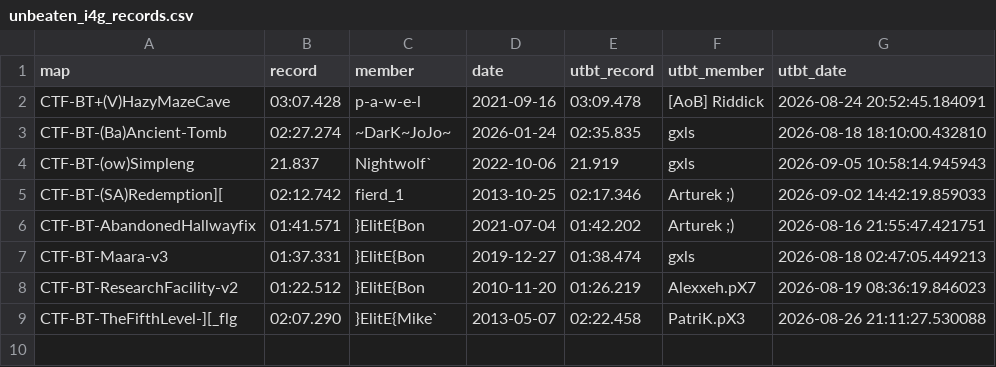
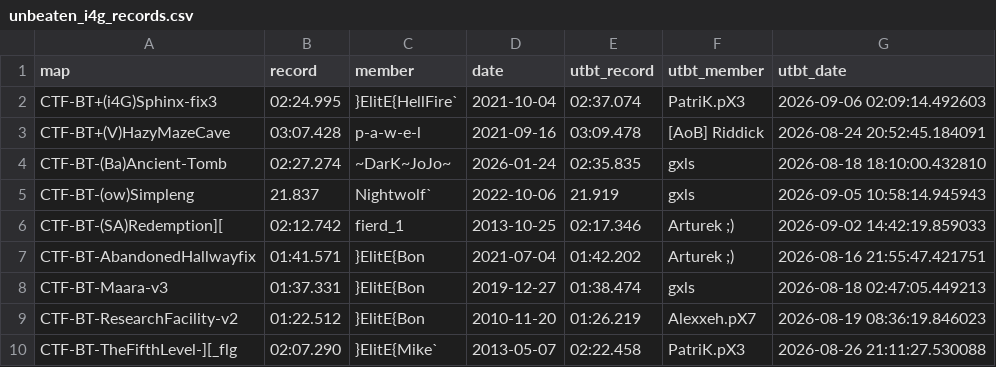
Before and after one commit to UT-BT/utbt_i4g_tracker_frontend, a CSV file: resources/data/unbeaten_i4g_records.csv, drawn as a sheet; the diff names each change by its address in the sheet, - before the commit and + after, or states it on an @@ line.

```diff
--- a/resources/data/unbeaten_i4g_records.csv
+++ b/resources/data/unbeaten_i4g_records.csv
+row 2: CTF-BT+(i4G)Sphinx-fix3 | 02:24.995 | }ElitE{HellFire` | 2021-10-04 | 02:37.074 | PatriK.pX3 | 2026-09-06 02:09:14.492603
```
Also changed, not shown: resources/data/no_utbt_i4g_records.csv, resources/data/run_metadata.csv.
